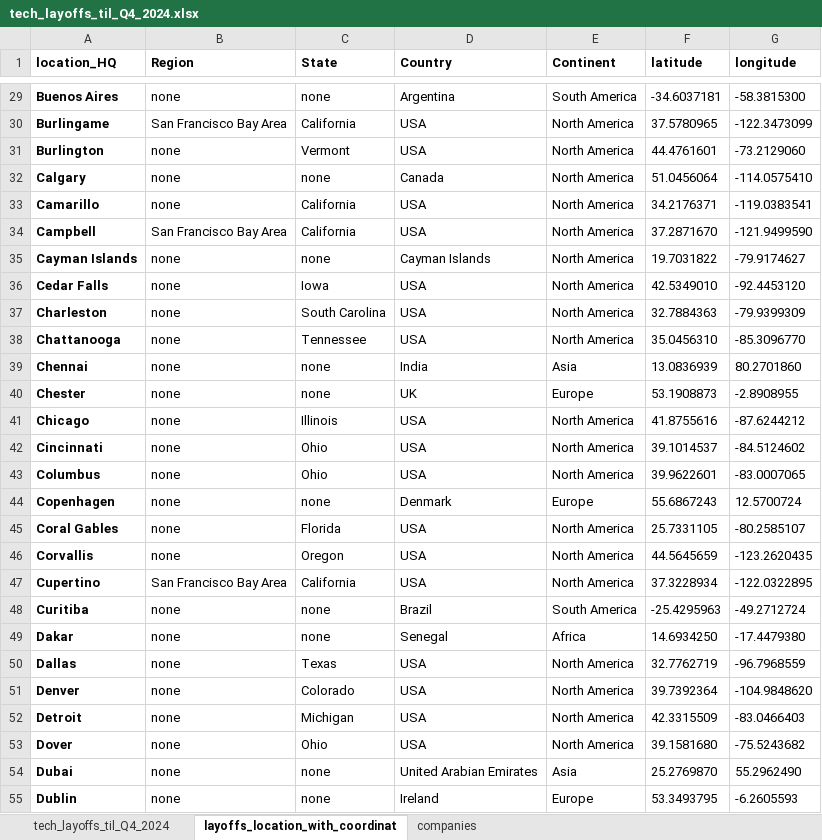
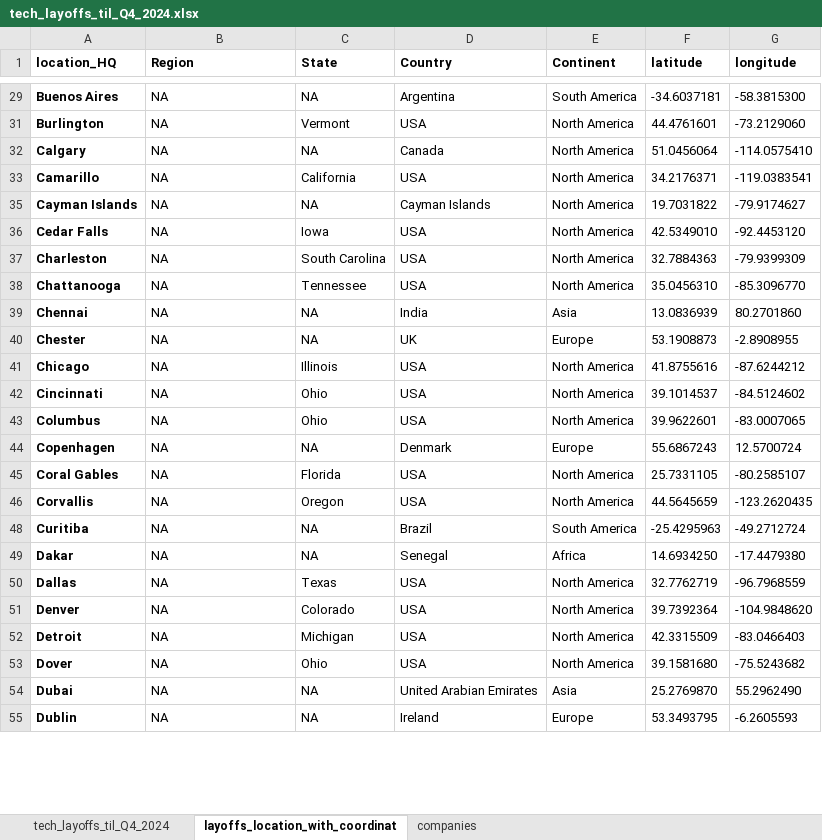
Before and after one commit to UlrikeDetective/tech_layoffs, an Excel workbook: tech_layoffs_csv/tech_layoffs_til_Q4_2024.xlsx, sheet layoffs_location_with_coordinat, drawn as a sheet; only a part is shown, gaps mark what is left out; values as stored, in another font and other column widths than the file's, no borders; the diff covers the shown part only; the diff names each change by its address in the sheet, - before the commit and + after, or states it on an @@ line.

```diff
--- a/tech_layoffs_csv/tech_layoffs_til_Q4_2024.xlsx (sheet layoffs_location_with_coordinat)
+++ b/tech_layoffs_csv/tech_layoffs_til_Q4_2024.xlsx (sheet layoffs_location_with_coordinat)
-B29 (Region): none
+B29 (Region): NA
-C29 (State): none
+C29 (State): NA
@@ row 30 hidden: Burlingame | San Francisco Bay Area | California | USA | North America | 37.5780965 | -122.3473099 @@
-B31:B33 (Region): none
+B31:B33 (Region): NA
-C32 (State): none
+C32 (State): NA
@@ row 34 hidden: Campbell | San Francisco Bay Area | California | USA | North America | 37.2871670 | -121.9499590 @@
-B35:B46 (Region): none
+B35:B46 (Region): NA
-C35 (State): none
+C35 (State): NA
-C39:C40 (State): none
+C39:C40 (State): NA
-C44 (State): none
+C44 (State): NA
@@ row 47 hidden: Cupertino | San Francisco Bay Area | California | USA | North America | 37.3228934 | -122.0322895 @@
-B48:B55 (Region): none
+B48:B55 (Region): NA
-C48:C49 (State): none
+C48:C49 (State): NA
-C54:C55 (State): none
+C54:C55 (State): NA
```
Also changed, not shown: 31 hidden or unhidden rows and 248 edited cells elsewhere in this sheet, sheet tech_layoffs_til_Q4_2024, 4 other files.
